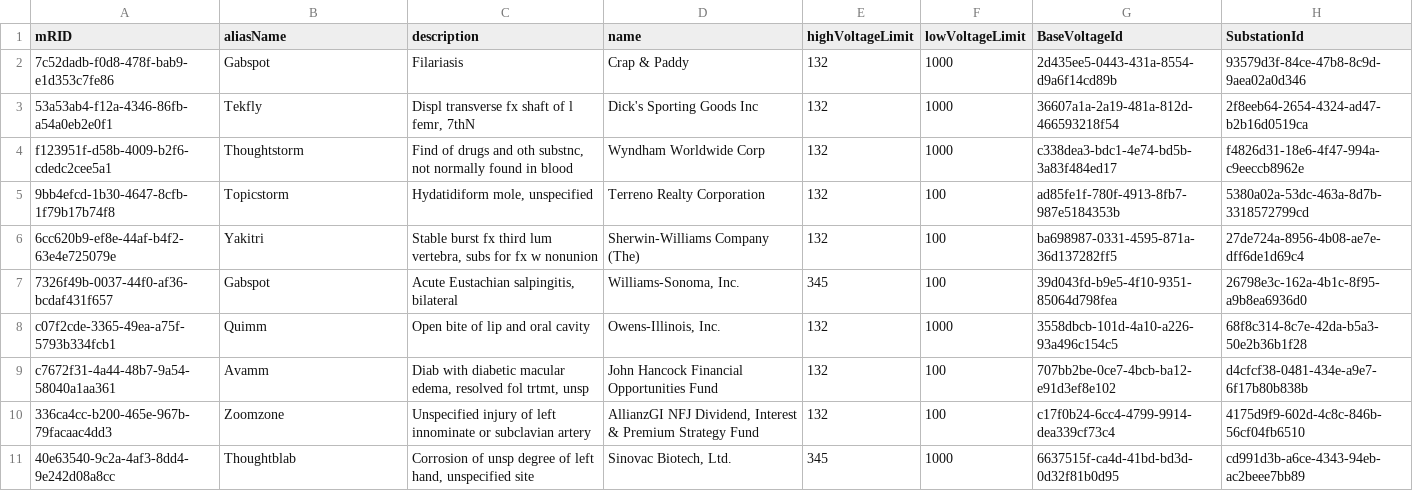
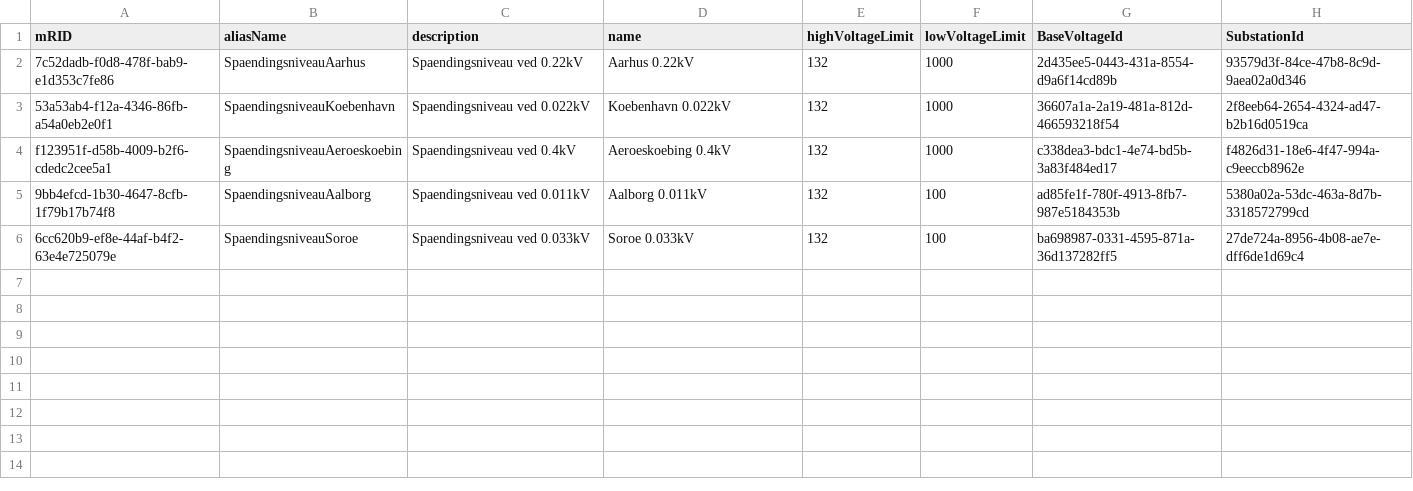
Before and after one commit to Frederikh1/cim_ontology, a CSV file: CIM_Data/VoltageLevel.csv, drawn as a sheet.

Commit message:
Update VoltageLevel.csv

```diff
--- a/CIM_Data/VoltageLevel.csv
+++ b/CIM_Data/VoltageLevel.csv
@@ -1,11 +1,6 @@
 mRID,aliasName,description,name,highVoltageLimit,lowVoltageLimit,BaseVoltageId,SubstationId
-7c52dadb-f0d8-478f-bab9-e1d353c7fe86,Gabspot,Filariasis,Crap & Paddy,132,1000,2d435ee5-0443-431a-8554-d9a6f14cd89b,93579d3f-84ce-47b8-8c9d-9aea02a0d346
-53a53ab4-f12a-4346-86fb-a54a0eb2e0f1,Tekfly,"Displ transverse fx shaft of l femr, 7thN",Dick's Sporting Goods Inc,132,1000,36607a1a-2a19-481a-812d-466593218f54,2f8eeb64-2654-4324-ad47-b2b16d0519ca
-f123951f-d58b-4009-b2f6-cdedc2cee5a1,Thoughtstorm,"Find of drugs and oth substnc, not normally found in blood",Wyndham Worldwide Corp,132,1000,c338dea3-bdc1-4e74-bd5b-3a83f484ed17,f4826d31-18e6-4f47-994a-c9eeccb8962e
-9bb4efcd-1b30-4647-8cfb-1f79b17b74f8,Topicstorm,"Hydatidiform mole, unspecified",Terreno Realty Corporation,132,100,ad85fe1f-780f-4913-8fb7-987e5184353b,5380a02a-53dc-463a-8d7b-3318572799cd
-6cc620b9-ef8e-44af-b4f2-63e4e725079e,Yakitri,"Stable burst fx third lum vertebra, subs for fx w nonunion",Sherwin-Williams Company (The),132,100,ba698987-0331-4595-871a-36d137282ff5,27de724a-8956-4b08-ae7e-dff6de1d69c4
-7326f49b-0037-44f0-af36-bcdaf431f657,Gabspot,"Acute Eustachian salpingitis, bilateral","Williams-Sonoma, Inc.",345,100,39d043fd-b9e5-4f10-9351-85064d798fea,26798e3c-162a-4b1c-8f95-a9b8ea6936d0
-c07f2cde-3365-49ea-a75f-5793b334fcb1,Quimm,Open bite of lip and oral cavity,"Owens-Illinois, Inc.",132,1000,3558dbcb-101d-4a10-a226-93a496c154c5,68f8c314-8c7e-42da-b5a3-50e2b36b1f28
-c7672f31-4a44-48b7-9a54-58040a1aa361,Avamm,"Diab with diabetic macular edema, resolved fol trtmt, unsp",John Hancock Financial Opportunities Fund,132,100,707bb2be-0ce7-4bcb-ba12-e91d3ef8e102,d4cfcf38-0481-434e-a9e7-6f17b80b838b
-336ca4cc-b200-465e-967b-79facaac4dd3,Zoomzone,Unspecified injury of left innominate or subclavian artery,"AllianzGI NFJ Dividend, Interest & Premium Strategy Fund",132,100,c17f0b24-6cc4-4799-9914-dea339cf73c4,4175d9f9-602d-4c8c-846b-56cf04fb6510
-40e63540-9c2a-4af3-8dd4-9e242d08a8cc,Thoughtblab,"Corrosion of unsp degree of left hand, unspecified site","Sinovac Biotech, Ltd.",345,1000,6637515f-ca4d-41bd-bd3d-0d32f81b0d95,cd991d3b-a6ce-4343-94eb-ac2beee7bb89
+7c52dadb-f0d8-478f-bab9-e1d353c7fe86,SpaendingsniveauAarhus,"Spaendingsniveau ved 0.22kV","Aarhus 0.22kV",132,1000,2d435ee5-0443-431a-8554-d9a6f14cd89b,93579d3f-84ce-47b8-8c9d-9aea02a0d346
+53a53ab4-f12a-4346-86fb-a54a0eb2e0f1,SpaendingsniveauKoebenhavn,"Spaendingsniveau ved 0.022kV","Koebenhavn 0.022kV",132,1000,36607a1a-2a19-481a-812d-466593218f54,2f8eeb64-2654-4324-ad47-b2b16d0519ca
+f123951f-d58b-4009-b2f6-cdedc2cee5a1,SpaendingsniveauAeroeskoebing,"Spaendingsniveau ved 0.4kV","Aeroeskoebing 0.4kV",132,1000,c338dea3-bdc1-4e74-bd5b-3a83f484ed17,f4826d31-18e6-4f47-994a-c9eeccb8962e
+9bb4efcd-1b30-4647-8cfb-1f79b17b74f8,SpaendingsniveauAalborg,"Spaendingsniveau ved 0.011kV","Aalborg 0.011kV",132,100,ad85fe1f-780f-4913-8fb7-987e5184353b,5380a02a-53dc-463a-8d7b-3318572799cd
+6cc620b9-ef8e-44af-b4f2-63e4e725079e,SpaendingsniveauSoroe,"Spaendingsniveau ved 0.033kV","Soroe 0.033kV",132,100,ba698987-0331-4595-871a-36d137282ff5,27de724a-8956-4b08-ae7e-dff6de1d69c4
```
